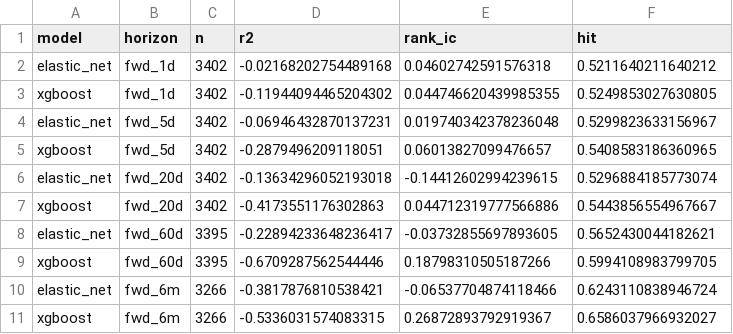
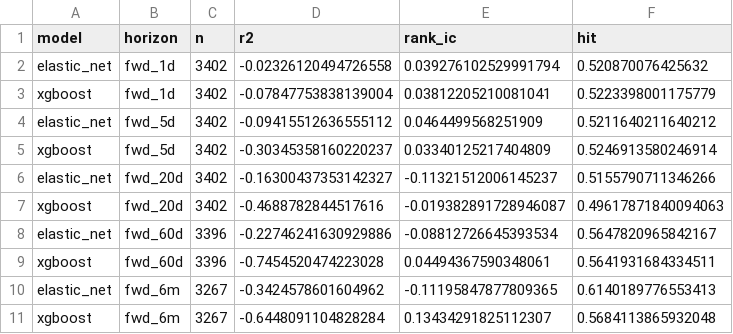
Before and after one commit to whitetod-ops/BTC-Model, a CSV file: artifacts/skill_metrics.csv, drawn as a sheet; only a part is shown; the diff covers the shown part only.

```diff
--- a/artifacts/skill_metrics.csv
+++ b/artifacts/skill_metrics.csv
@@ -1,11 +1,11 @@
 model,horizon,n,r2,rank_ic,hit
-elastic_net,fwd_1d,3402,-0.02168202754489168,0.04602742591576318,0.5211640211640212
-xgboost,fwd_1d,3402,-0.11944094465204302,0.044746620439985355,0.5249853027630805
-elastic_net,fwd_5d,3402,-0.06946432870137231,0.019740342378236048,0.5299823633156967
-xgboost,fwd_5d,3402,-0.2879496209118051,0.06013827099476657,0.5408583186360965
-elastic_net,fwd_20d,3402,-0.13634296052193018,-0.14412602994239615,0.5296884185773074
-xgboost,fwd_20d,3402,-0.4173551176302863,0.044712319777566886,0.5443856554967667
-elastic_net,fwd_60d,3395,-0.22894233648236417,-0.03732855697893605,0.5652430044182621
-xgboost,fwd_60d,3395,-0.6709287562544446,0.18798310505187266,0.5994108983799705
-elastic_net,fwd_6m,3266,-0.3817876810538421,-0.06537704874118466,0.6243110838946724
-xgboost,fwd_6m,3266,-0.5336031574083315,0.26872893792919367,0.6586037966932027
+elastic_net,fwd_1d,3402,-0.02326120494726558,0.039276102529991794,0.520870076425632
+xgboost,fwd_1d,3402,-0.07847753838139004,0.03812205210081041,0.5223398001175779
+elastic_net,fwd_5d,3402,-0.09415512636555112,0.0464499568251909,0.5211640211640212
+xgboost,fwd_5d,3402,-0.30345358160220237,0.03340125217404809,0.5246913580246914
+elastic_net,fwd_20d,3402,-0.16300437353142327,-0.11321512006145237,0.5155790711346266
+xgboost,fwd_20d,3402,-0.4688782844517616,-0.019382891728946087,0.49617871840094063
+elastic_net,fwd_60d,3396,-0.22746241630929886,-0.08812726645393534,0.5647820965842167
+xgboost,fwd_60d,3396,-0.7454520474223028,0.04494367590348061,0.5641931684334511
+elastic_net,fwd_6m,3267,-0.3424578601604962,-0.11195847877809365,0.6140189776553413
+xgboost,fwd_6m,3267,-0.6448091104828284,0.13434291825112307,0.5684113865932048
```
Also changed, not shown: 16 edited cells elsewhere in this file, 6 other files.
